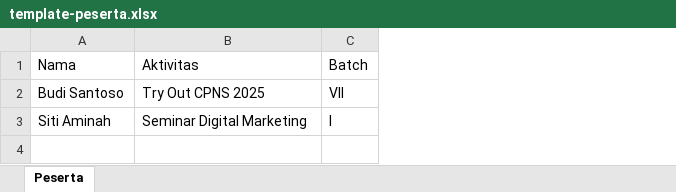
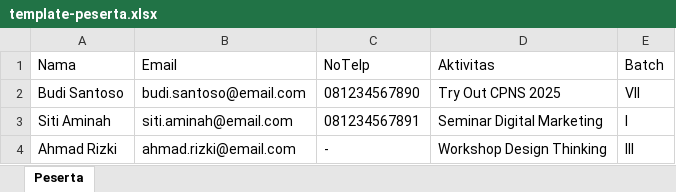
Before and after one commit to Yowanehaki/sertif-gen, an Excel workbook: backend/assets/template-peserta.xlsx, sheet Peserta, drawn as a sheet; values as stored, in another font and other column widths than the file's, no borders; the diff names each change by its address in the sheet, - before the commit and + after, or states it on an @@ line.

```diff
--- a/backend/assets/template-peserta.xlsx (sheet Peserta)
+++ b/backend/assets/template-peserta.xlsx (sheet Peserta)
+column B (Email), rows 2-3: budi.santoso@email.com | siti.aminah@email.com
+column C (NoTelp), rows 2-3: 081234567890 | 081234567891
+row 4: Ahmad Rizki | ahmad.rizki@email.com | - | Workshop Design Thinking | III
```
Also changed, not shown: 15 other files.
